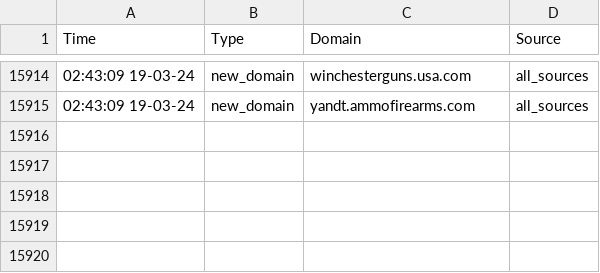
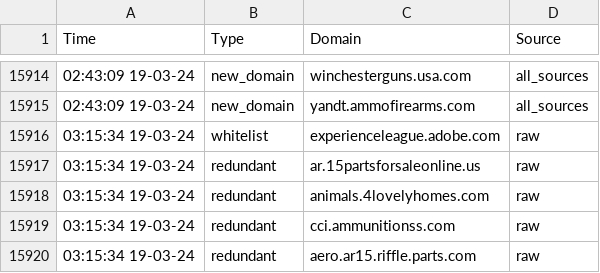
Before and after one commit to jarelllama/Scam-Blocklist, a CSV file: data/domain_log.csv, drawn as a sheet; only a part is shown, gaps mark what is left out; the diff names each change by its address in the sheet, - before the commit and + after, or states it on an @@ line.

Commit message:
List maintenance

```diff
--- a/data/domain_log.csv
+++ b/data/domain_log.csv
+row 15916: 03:15:34 19-03-24 | whitelist | experienceleague.adobe.com | raw
+row 15917: 03:15:34 19-03-24 | redundant | ar.15partsforsaleonline.us | raw
+row 15918: 03:15:34 19-03-24 | redundant | animals.4lovelyhomes.com | raw
+row 15919: 03:15:34 19-03-24 | redundant | cci.ammunitionss.com | raw
+row 15920: 03:15:34 19-03-24 | redundant | aero.ar15.riffle.parts.com | raw
```
Also changed, not shown: 2 other files.
